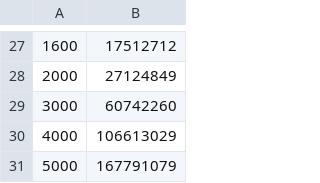
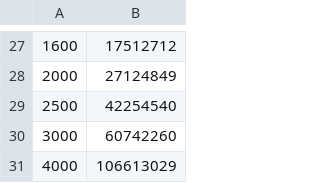
Before and after one commit to meelgroup/tbuddy, a CSV file: xtree/benchmarks/tbsat-bucket-clauses.csv, drawn as a sheet; only a part is shown, gaps mark what is left out; the shorter side is filled out with more unchanged rows.

```diff
--- a/xtree/benchmarks/tbsat-bucket-clauses.csv
+++ b/xtree/benchmarks/tbsat-bucket-clauses.csv
@@ -28,2 +28,3 @@
 2000,27124849
+2500,42254540
 3000,60742260
```
Also changed, not shown: xtree/benchmarks/tbsat-bucket-generation-seconds.csv, xtree/benchmarks/tbsat-bucket-lrat-seconds.csv, 9 other files.
